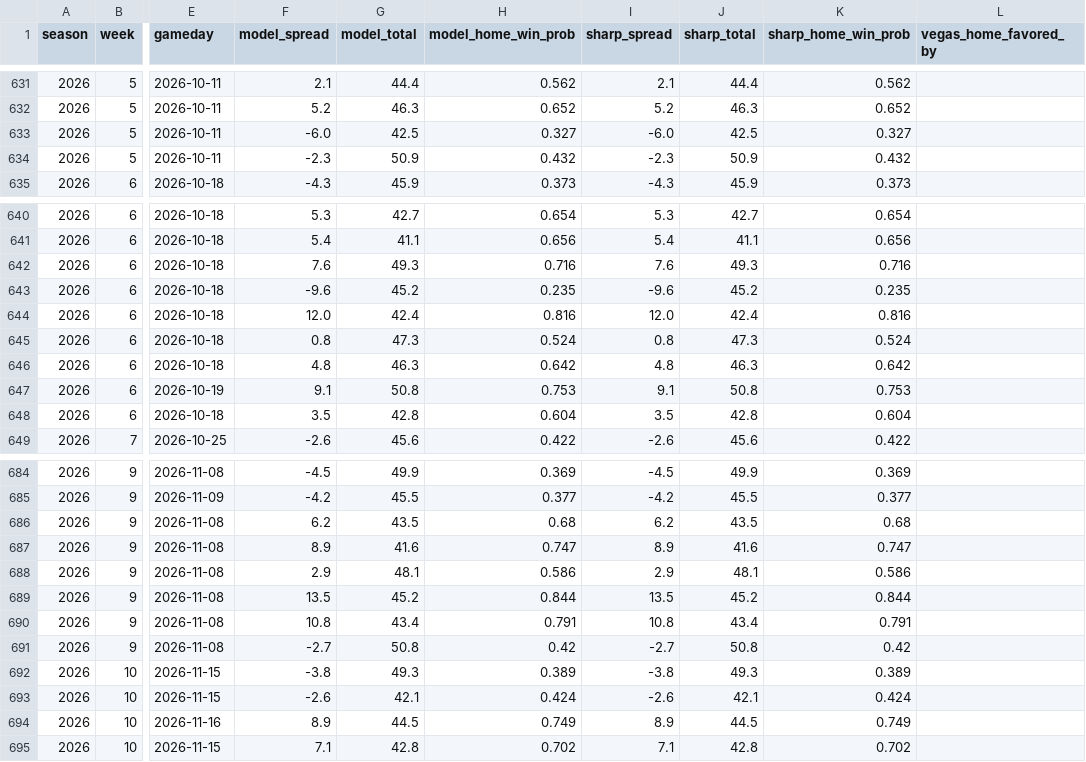
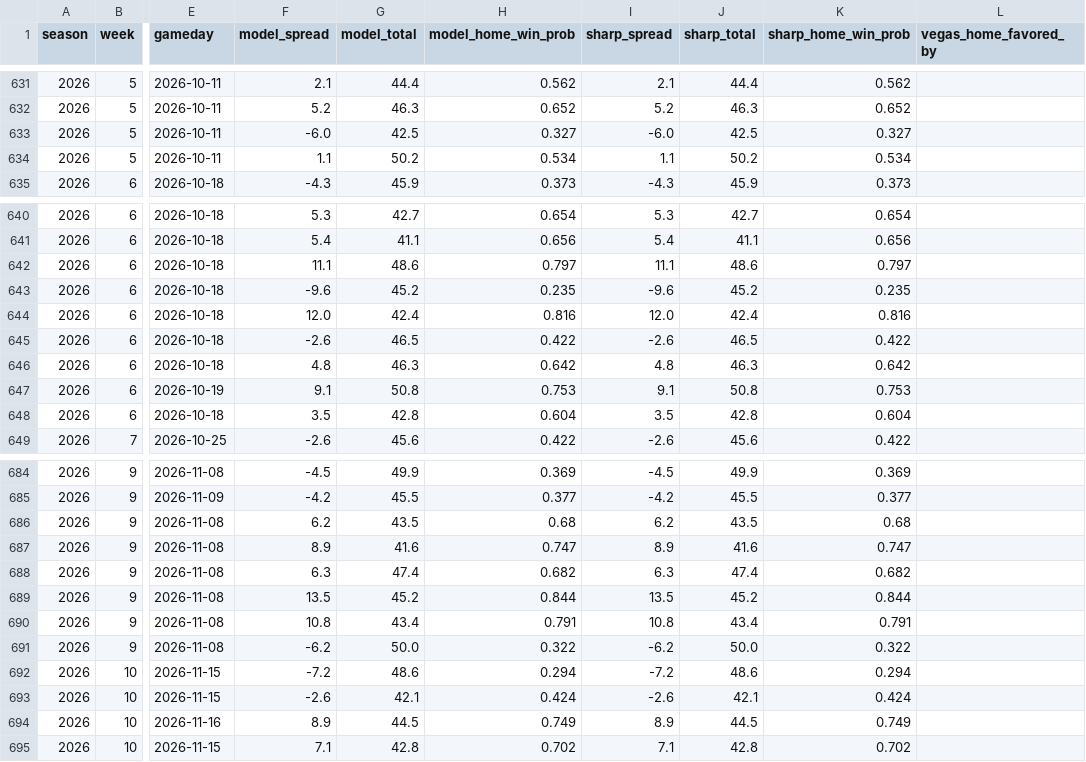
Before and after one commit to ant56-arch/nfl-edge, a CSV file: data/tracking/predictions_log.csv, drawn as a sheet; only a part is shown, gaps mark what is left out; the diff covers the shown part only; the diff names each change by its address in the sheet, - before the commit and + after, or states it on an @@ line.

```diff
--- a/data/tracking/predictions_log.csv
+++ b/data/tracking/predictions_log.csv
-F634 (model_spread): -2.3
+F634 (model_spread): 1.1
-G634 (model_total): 50.9
+G634 (model_total): 50.2
-H634 (model_home_win_prob): 0.432
+H634 (model_home_win_prob): 0.534
-I634 (sharp_spread): -2.3
+I634 (sharp_spread): 1.1
-J634 (sharp_total): 50.9
+J634 (sharp_total): 50.2
-K634 (sharp_home_win_prob): 0.432
+K634 (sharp_home_win_prob): 0.534
-F642 (model_spread): 7.6
+F642 (model_spread): 11.1
-G642 (model_total): 49.3
+G642 (model_total): 48.6
-H642 (model_home_win_prob): 0.716
+H642 (model_home_win_prob): 0.797
-I642 (sharp_spread): 7.6
+I642 (sharp_spread): 11.1
-J642 (sharp_total): 49.3
+J642 (sharp_total): 48.6
-K642 (sharp_home_win_prob): 0.716
+K642 (sharp_home_win_prob): 0.797
-F645 (model_spread): 0.8
+F645 (model_spread): -2.6
-G645 (model_total): 47.3
+G645 (model_total): 46.5
-H645 (model_home_win_prob): 0.524
+H645 (model_home_win_prob): 0.422
-I645 (sharp_spread): 0.8
+I645 (sharp_spread): -2.6
-J645 (sharp_total): 47.3
+J645 (sharp_total): 46.5
-K645 (sharp_home_win_prob): 0.524
+K645 (sharp_home_win_prob): 0.422
-F688 (model_spread): 2.9
+F688 (model_spread): 6.3
-G688 (model_total): 48.1
+G688 (model_total): 47.4
-H688 (model_home_win_prob): 0.586
+H688 (model_home_win_prob): 0.682
-I688 (sharp_spread): 2.9
+I688 (sharp_spread): 6.3
-J688 (sharp_total): 48.1
+J688 (sharp_total): 47.4
-K688 (sharp_home_win_prob): 0.586
+K688 (sharp_home_win_prob): 0.682
-F691 (model_spread): -2.7
+F691 (model_spread): -6.2
-G691 (model_total): 50.8
+G691 (model_total): 50.0
-H691 (model_home_win_prob): 0.42
+H691 (model_home_win_prob): 0.322
-I691 (sharp_spread): -2.7
+I691 (sharp_spread): -6.2
-J691 (sharp_total): 50.8
+J691 (sharp_total): 50.0
-K691 (sharp_home_win_prob): 0.42
+K691 (sharp_home_win_prob): 0.322
-F692 (model_spread): -3.8
+F692 (model_spread): -7.2
-G692 (model_total): 49.3
+G692 (model_total): 48.6
-H692 (model_home_win_prob): 0.389
+H692 (model_home_win_prob): 0.294
-I692 (sharp_spread): -3.8
+I692 (sharp_spread): -7.2
-J692 (sharp_total): 49.3
+J692 (sharp_total): 48.6
-K692 (sharp_home_win_prob): 0.389
+K692 (sharp_home_win_prob): 0.294
```
Also changed, not shown: 150 edited cells elsewhere in this file, 1 other file.
